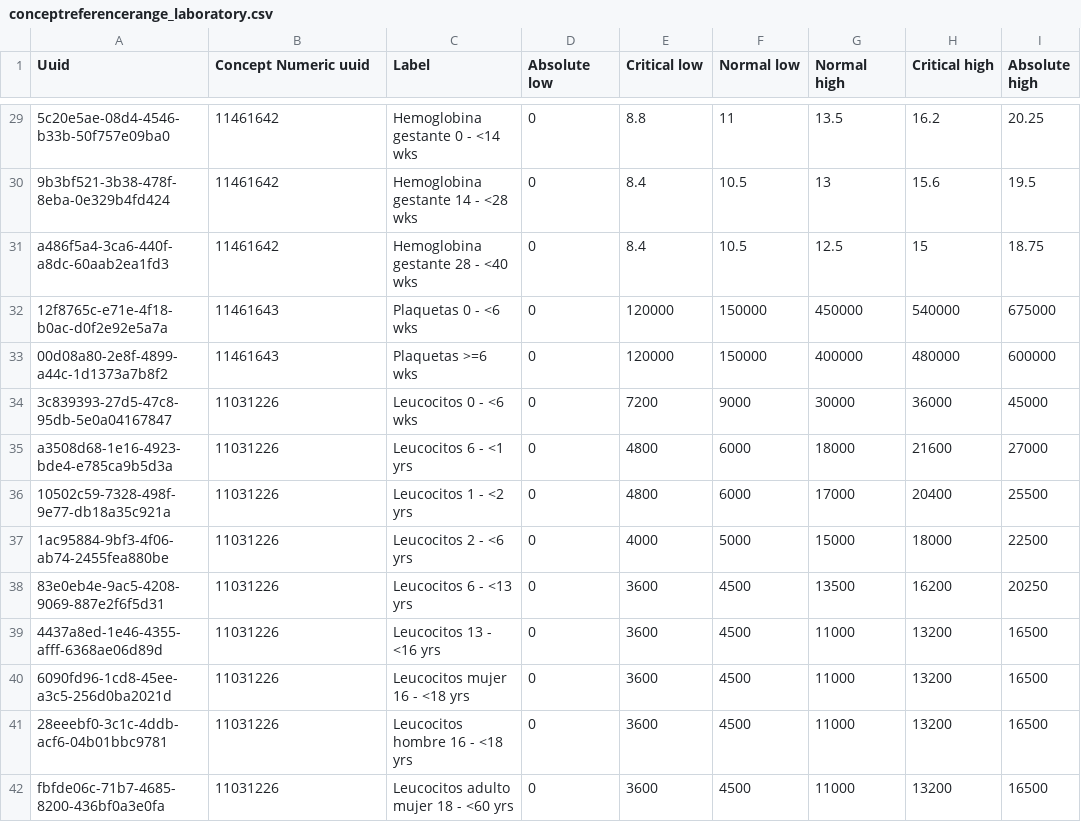
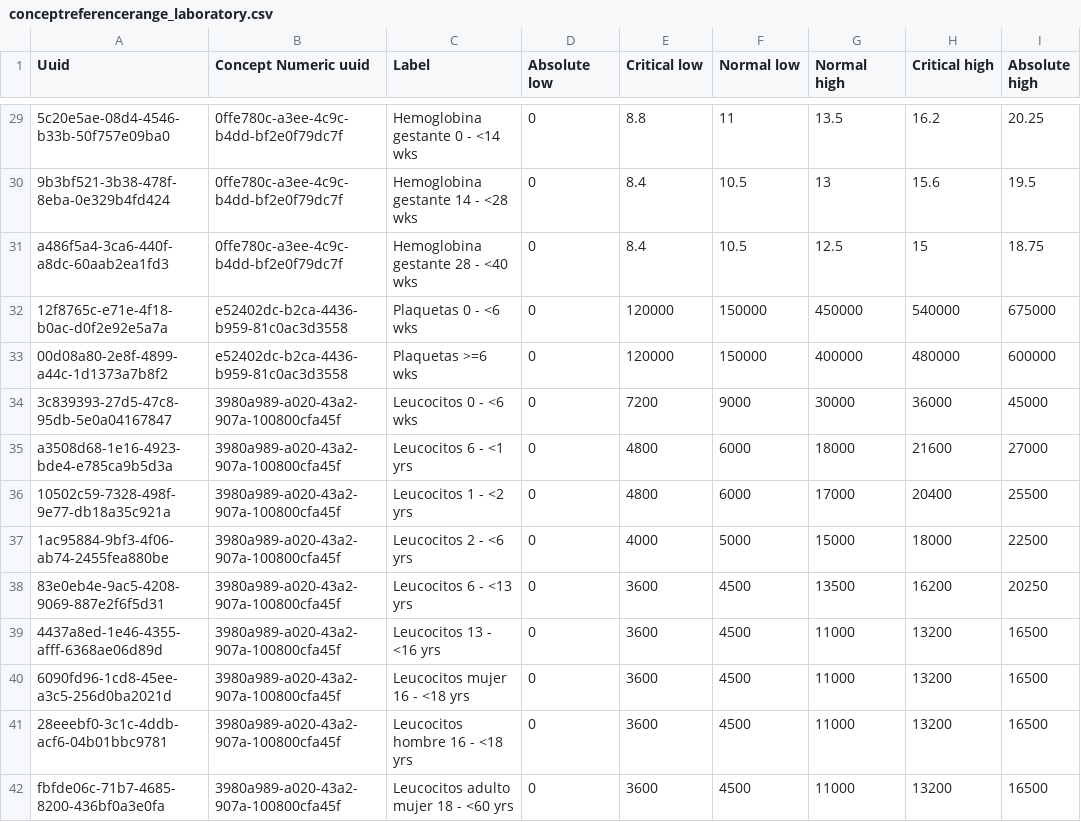
Before and after one commit to PROYECTO-SANTACLOTILDE/sihsalus-content-referenceapplication, a CSV file: configuration/backend_configuration/conceptreferencerange/conceptreferencerange_laboratory.csv, drawn as a sheet; only a part is shown, gaps mark what is left out; the diff covers the shown part only; the diff names each change by its address in the sheet, - before the commit and + after, or states it on an @@ line.

Commit message:
update concept reference

```diff
--- a/configuration/backend_configuration/conceptreferencerange/conceptreferencerange_laboratory.csv
+++ b/configuration/backend_configuration/conceptreferencerange/conceptreferencerange_laboratory.csv
-B29:B31 (Concept Numeric uuid): 11461642
+B29:B31 (Concept Numeric uuid): 0ffe780c-a3ee-4c9c-b4dd-bf2e0f79dc7f
-B32:B33 (Concept Numeric uuid): 11461643
+B32:B33 (Concept Numeric uuid): e52402dc-b2ca-4436-b959-81c0ac3d3558
-B34:B42 (Concept Numeric uuid): 11031226
+B34:B42 (Concept Numeric uuid): 3980a989-a020-43a2-907a-100800cfa45f
```
Also changed, not shown: 152 edited cells elsewhere in this file, configuration/backend_configuration/conceptreferencerange/conceptreferencerange_vital_signs.csv.
